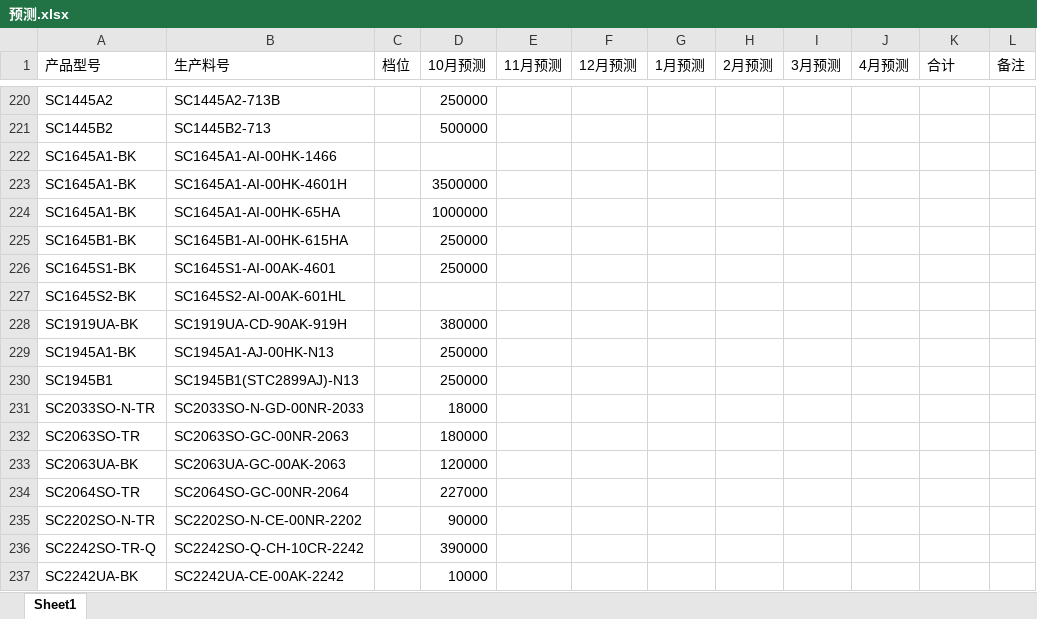
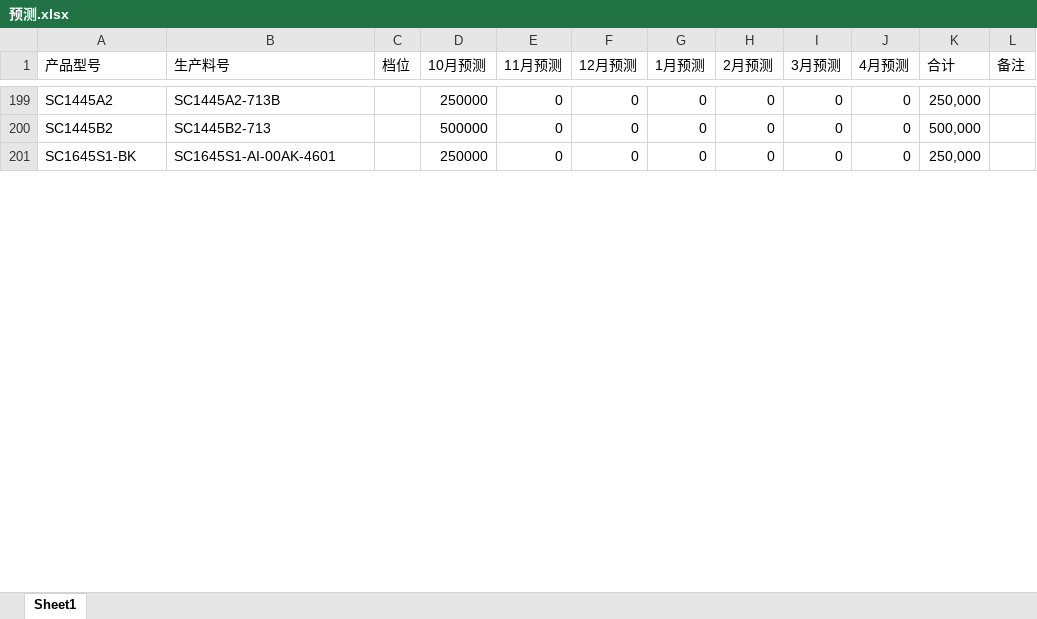
Before and after one commit to TTTriste06/operation_planning-, an Excel workbook: 预测.xlsx, sheet Sheet1, drawn as a sheet; only a part is shown, gaps mark what is left out; values as stored, in another font and other column widths than the file's, no borders; conditional formats not drawn; removed rows and columns are numbered as before the commit, all else as after; the diff covers the shown part only; the diff names each change by its address in the sheet, - before the commit and + after, or states it on an @@ line.

```diff
--- a/预测.xlsx (sheet Sheet1)
+++ b/预测.xlsx (sheet Sheet1)
-E199:E200 (11月预测): (empty)
+E199:E200 (11月预测): 0
-F199:F200 (12月预测): (empty)
+F199:F200 (12月预测): 0
-G199:G200 (1月预测): (empty)
+G199:G200 (1月预测): 0
-H199:H200 (2月预测): (empty)
+H199:H200 (2月预测): 0
-I199:I200 (3月预测): (empty)
+I199:I200 (3月预测): 0
-J199:J200 (4月预测): (empty)
+J199:J200 (4月预测): 0
-K199 (合计): (empty)
+K199 (合计): 250,000
-K200 (合计): (empty)
+K200 (合计): 500,000
-row 222: SC1645A1-BK | SC1645A1-AI-00HK-1466
-row 223: SC1645A1-BK | SC1645A1-AI-00HK-4601H |  | 3500000
-row 224: SC1645A1-BK | SC1645A1-AI-00HK-65HA |  | 1000000
-row 225: SC1645B1-BK | SC1645B1-AI-00HK-615HA |  | 250000
-E201 (11月预测): (empty)
+E201 (11月预测): 0
-F201 (12月预测): (empty)
+F201 (12月预测): 0
-G201 (1月预测): (empty)
+G201 (1月预测): 0
-H201 (2月预测): (empty)
+H201 (2月预测): 0
-I201 (3月预测): (empty)
+I201 (3月预测): 0
-J201 (4月预测): (empty)
+J201 (4月预测): 0
-K201 (合计): (empty)
+K201 (合计): 250,000
-row 227: SC1645S2-BK | SC1645S2-AI-00AK-601HL
-row 228: SC1919UA-BK | SC1919UA-CD-90AK-919H |  | 380000
-row 229: SC1945A1-BK | SC1945A1-AJ-00HK-N13 |  | 250000
-row 230: SC1945B1 | SC1945B1(STC2899AJ)-N13 |  | 250000
-row 231: SC2033SO-N-TR | SC2033SO-N-GD-00NR-2033 |  | 18000
-row 232: SC2063SO-TR | SC2063SO-GC-00NR-2063 |  | 180000
-row 233: SC2063UA-BK | SC2063UA-GC-00AK-2063 |  | 120000
-row 234: SC2064SO-TR | SC2064SO-GC-00NR-2064 |  | 227000
-row 235: SC2202SO-N-TR | SC2202SO-N-CE-00NR-2202 |  | 90000
-row 236: SC2242SO-TR-Q | SC2242SO-Q-CH-10CR-2242 |  | 390000
-row 237: SC2242UA-BK | SC2242UA-CE-00AK-2242 |  | 10000
```
Also changed, not shown: 162 removed rows and 247 edited cells elsewhere in this sheet, formulas that keep their value.
